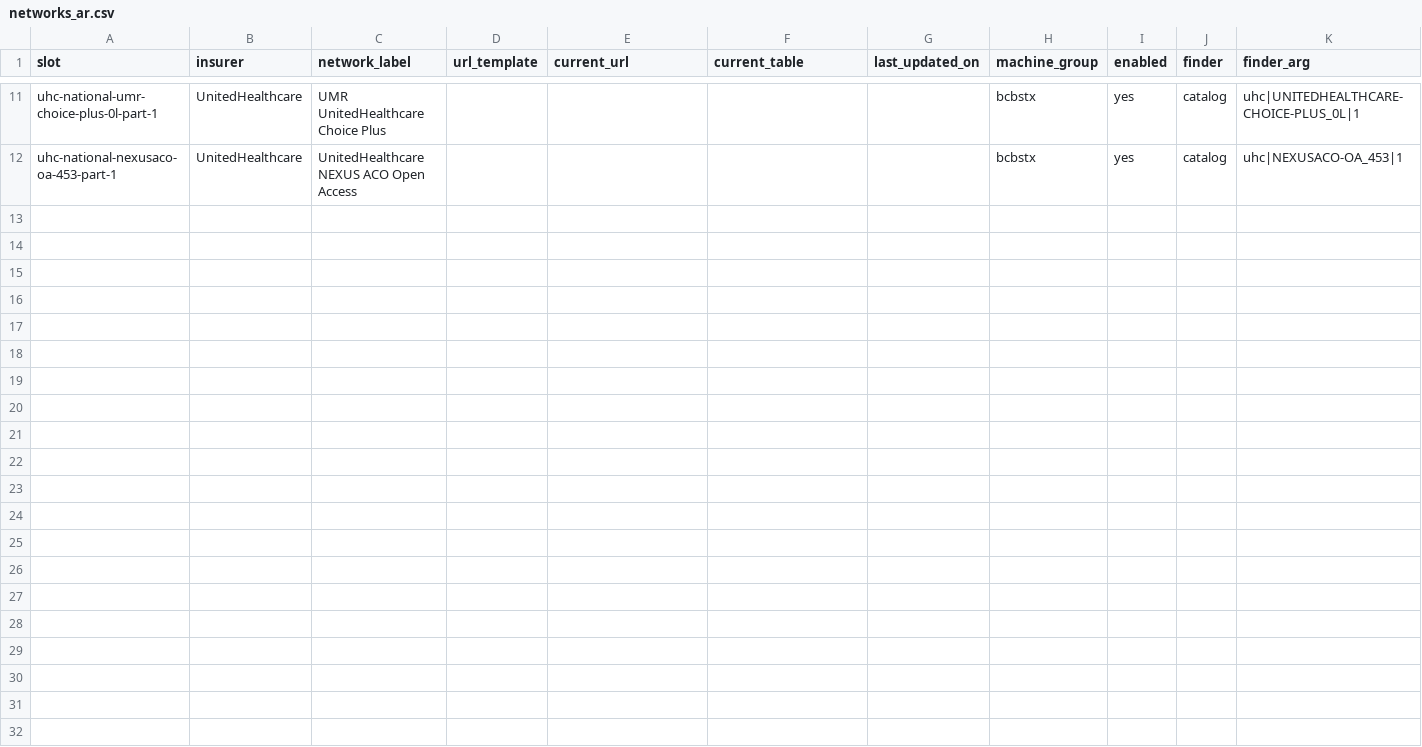
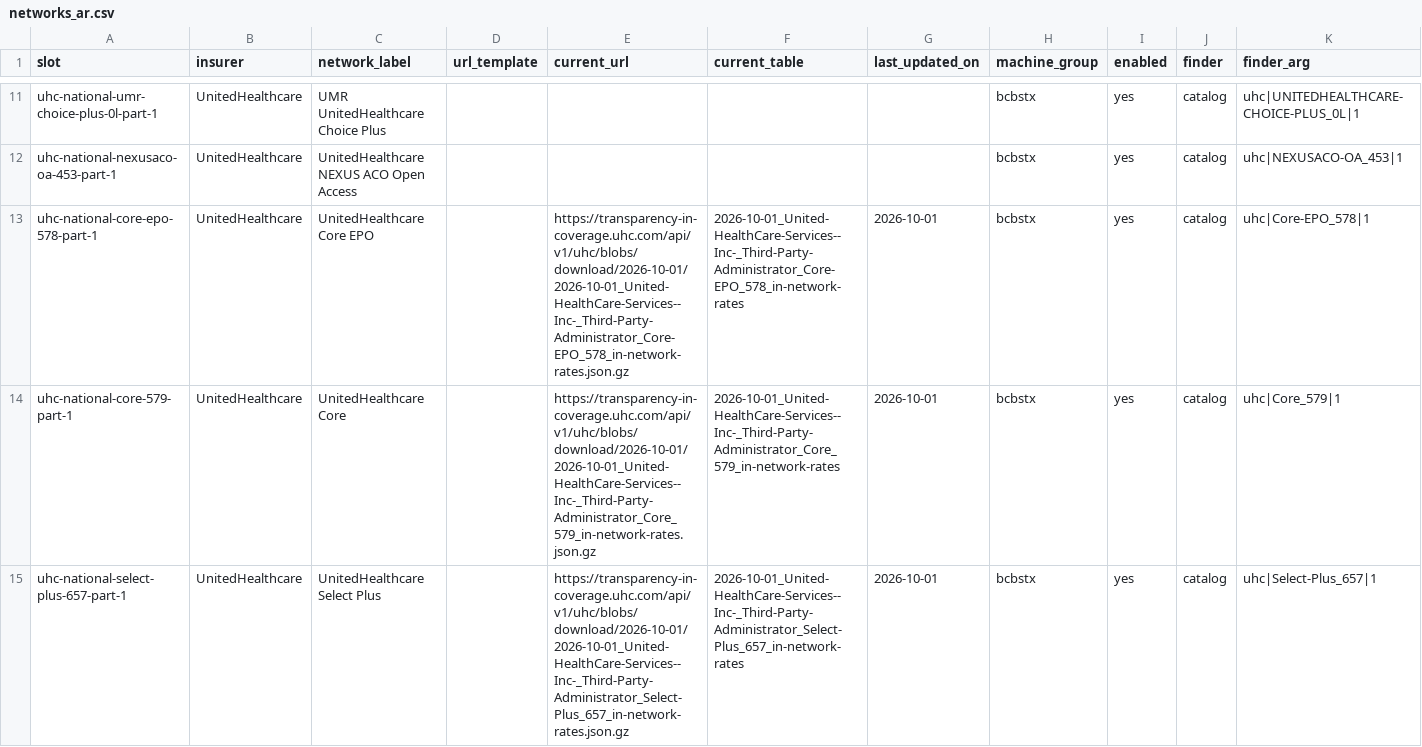
Before and after one commit to betsyflickinger-max/files.healthcare_price-files-bot, a CSV file: insurers/networks_ar.csv, drawn as a sheet; only a part is shown, gaps mark what is left out; the diff covers the shown part only.

```diff
--- a/insurers/networks_ar.csv
+++ b/insurers/networks_ar.csv
@@ -12 +12,4 @@ uhc-national-umr-choice-plus-0l-part-1,UnitedHealthcare,UMR UnitedHealthcare Cho
 uhc-national-nexusaco-oa-453-part-1,UnitedHealthcare,UnitedHealthcare NEXUS ACO Open Access,,,,,bcbstx,yes,catalog,uhc|NEXUSACO-OA_453|1
+uhc-national-core-epo-578-part-1,UnitedHealthcare,UnitedHealthcare Core EPO,,https://transparency-in-coverage.uhc.com/api/v1/uhc/blobs/download/2026-10-01/2026-10-01_United-HealthCare-Services--Inc-_Third-Party-Administrator_Core-EPO_578_in-network-rates.json.gz,2026-10-01_United-HealthCare-Services--Inc-_Third-Party-Administrator_Core-EPO_578_in-network-rates,2026-10-01,bcbstx,yes,catalog,uhc|Core-EPO_578|1
+uhc-national-core-579-part-1,UnitedHealthcare,UnitedHealthcare Core,,https://transparency-in-coverage.uhc.com/api/v1/uhc/blobs/download/2026-10-01/2026-10-01_United-HealthCare-Services--Inc-_Third-Party-Administrator_Core_579_in-network-rates.json.gz,2026-10-01_United-HealthCare-Services--Inc-_Third-Party-Administrator_Core_579_in-network-rates,2026-10-01,bcbstx,yes,catalog,uhc|Core_579|1
+uhc-national-select-plus-657-part-1,UnitedHealthcare,UnitedHealthcare Select Plus,,https://transparency-in-coverage.uhc.com/api/v1/uhc/blobs/download/2026-10-01/2026-10-01_United-HealthCare-Services--Inc-_Third-Party-Administrator_Select-Plus_657_in-network-rates.json.gz,2026-10-01_United-HealthCare-Services--Inc-_Third-Party-Administrator_Select-Plus_657_in-network-rates,2026-10-01,bcbstx,yes,catalog,uhc|Select-Plus_657|1
```
Also changed, not shown: 2 added rows elsewhere in this file, insurers/networks.csv, insurers/networks_b1.csv, 7 other files.
